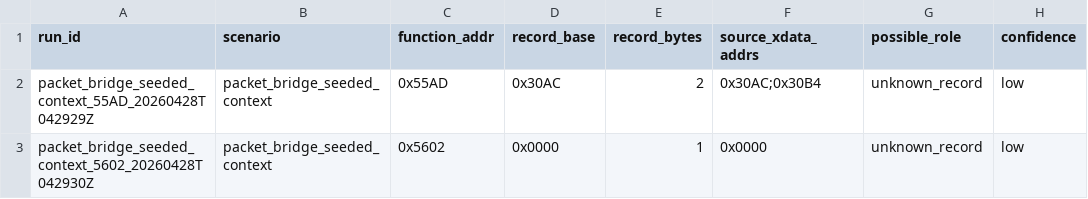
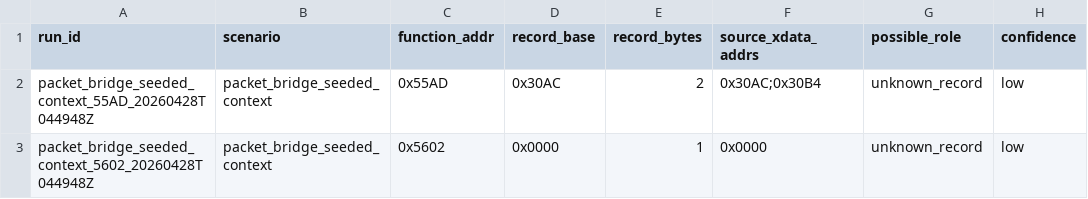
Before and after one commit to lixoisnip/Ppkp, a CSV file: docs/emulator/candidate_packet_records.csv, drawn as a sheet; only a part is shown; the diff names each change by its address in the sheet, - before the commit and + after, or states it on an @@ line.

```diff
--- a/docs/emulator/candidate_packet_records.csv
+++ b/docs/emulator/candidate_packet_records.csv
-A2 (run_id): packet_bridge_seeded_context_55AD_20260428T042929Z
+A2 (run_id): packet_bridge_seeded_context_55AD_20260428T044948Z
-A3 (run_id): packet_bridge_seeded_context_5602_20260428T042930Z
+A3 (run_id): packet_bridge_seeded_context_5602_20260428T044948Z
```
Also changed, not shown: docs/emulator/code_read_trace.csv, docs/emulator/code_table_candidate_summary.csv, 9 other files.
